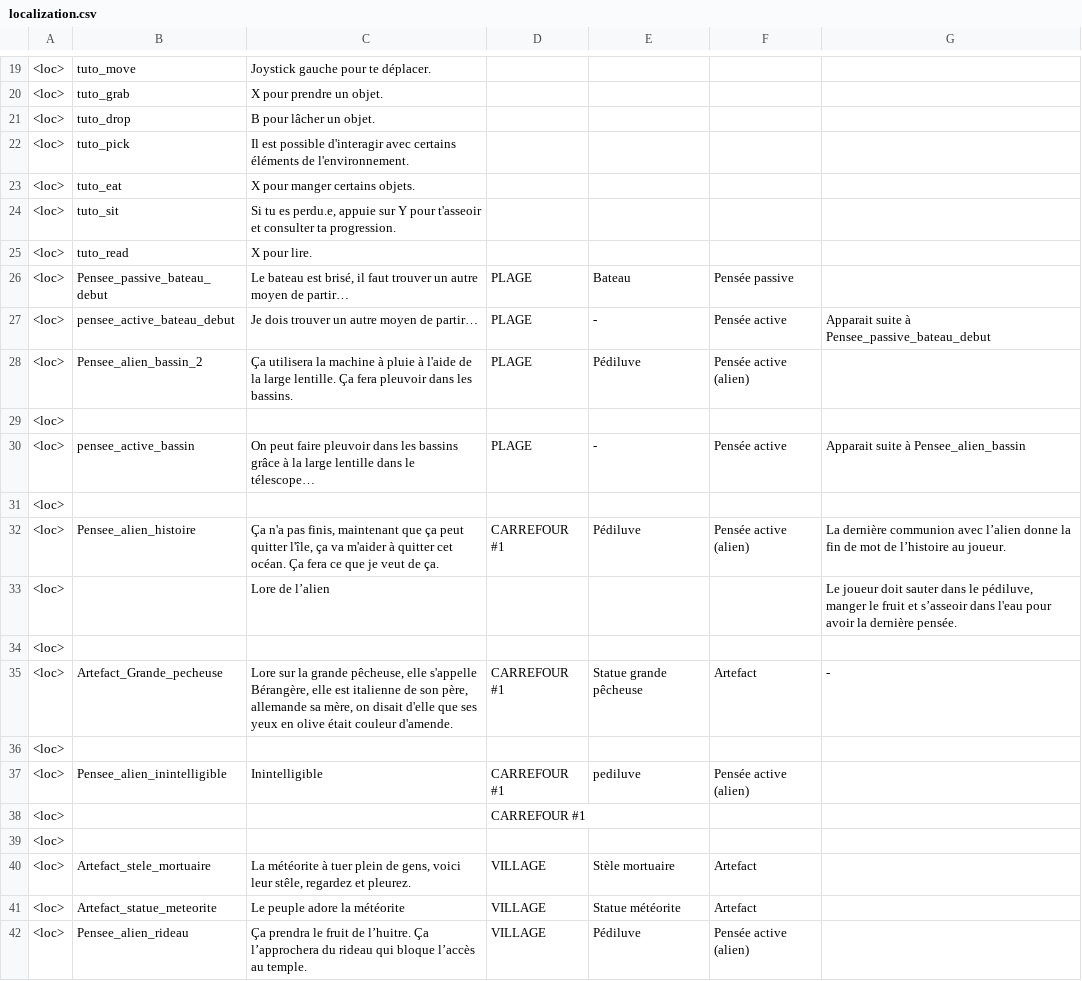
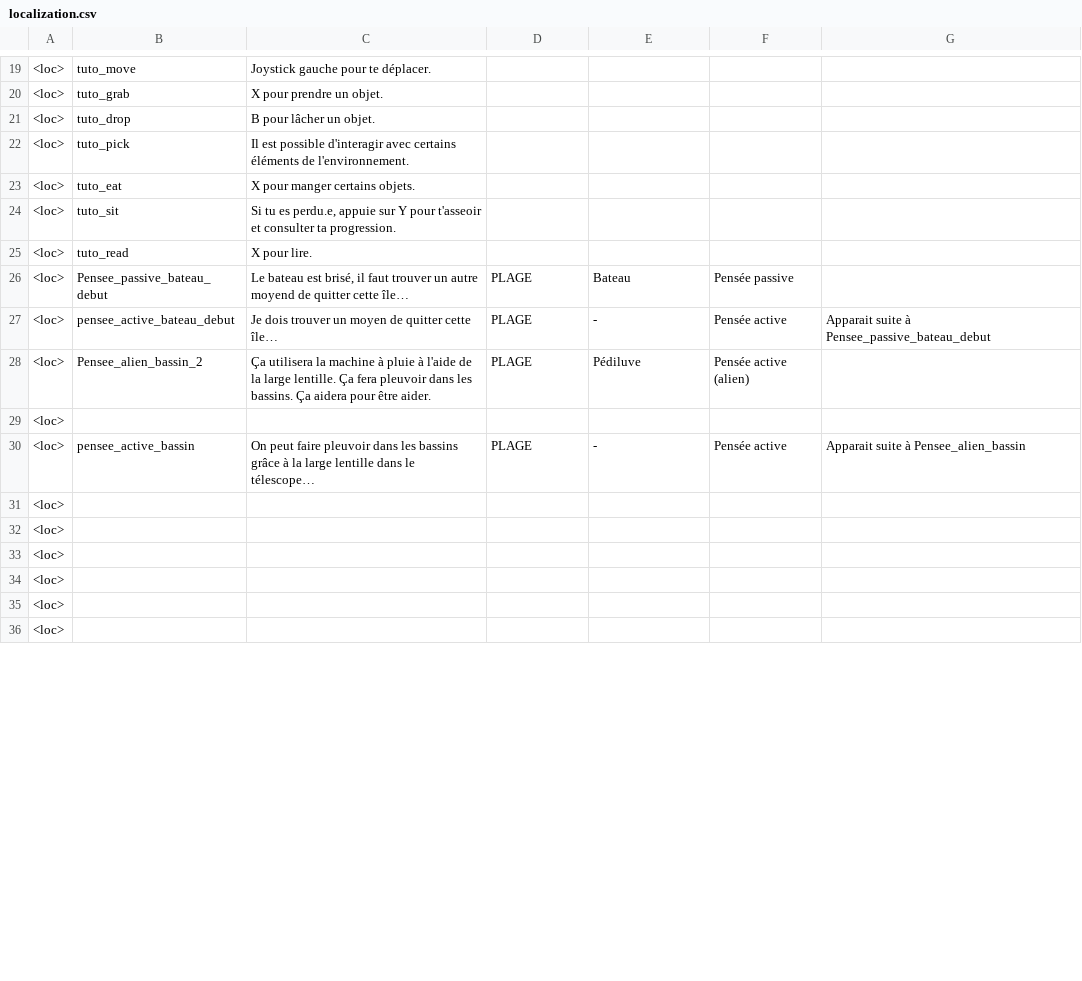
Before and after one commit to Theomn/Archipel, a CSV file: Assets/StreamingAssets/localization.csv, drawn as a sheet; only a part is shown, gaps mark what is left out; the diff covers the shown part only.

Commit message:
Nettoyagecsv

```diff
--- a/Assets/StreamingAssets/localization.csv
+++ b/Assets/StreamingAssets/localization.csv
@@ -25,5 +25,5 @@
 <loc>;tuto_read;X pour lire.;;;;
-<loc>;Pensee_passive_bateau_debut;Le bateau est brisé, il faut trouver un autre moyen de partir…;PLAGE ;Bateau;Pensée passive;
-<loc>;pensee_active_bateau_debut;Je dois trouver un autre moyen de partir…;PLAGE;-;Pensée active;Apparait suite à Pensee_passive_bateau_debut
-<loc>;Pensee_alien_bassin_2;Ça utilisera la machine à pluie à l'aide de la large lentille. Ça fera pleuvoir dans les bassins.;PLAGE;Pédiluve;Pensée active (alien);
+<loc>;Pensee_passive_bateau_debut;Le bateau est brisé, il faut trouver un autre moyend de quitter cette île…;PLAGE ;Bateau;Pensée passive;
+<loc>;pensee_active_bateau_debut;Je dois trouver un moyen de quitter cette île…;PLAGE;-;Pensée active;Apparait suite à Pensee_passive_bateau_debut
+<loc>;Pensee_alien_bassin_2;Ça utilisera la machine à pluie à l'aide de la large lentille. Ça fera pleuvoir dans les bassins. Ça aidera pour être aider.;PLAGE;Pédiluve;Pensée active (alien);
 <loc>;;;;;;
@@ -31,12 +31,6 @@
 <loc>;;;;;;
-<loc>;Pensee_alien_histoire;Ça n'a pas finis, maintenant que ça peut quitter l'île, ça va m'aider à quitter cet océan. Ça fera ce que je veut de ça.;CARREFOUR #1;Pédiluve;Pensée active (alien);La dernière communion avec l’alien donne la fin de mot de l’histoire au joueur.
-<loc>;;Lore de l’alien;;;;Le joueur doit sauter dans le pédiluve, manger le fruit et s’asseoir dans l'eau pour avoir la dernière pensée.
 <loc>;;;;;;
-<loc>;Artefact_Grande_pecheuse;Lore sur la grande pêcheuse, elle s'appelle Bérangère, elle est italienne de son père, allemande sa mère, on disait d'elle que ses yeux en olive était couleur d'amende. ;CARREFOUR #1 ;Statue grande pêcheuse;Artefact ;-
 <loc>;;;;;;
-<loc>;Pensee_alien_inintelligible;Inintelligible;CARREFOUR #1;pediluve;Pensée active (alien);
-<loc>;;;CARREFOUR #1;;;
 <loc>;;;;;;
-<loc>;Artefact_stele_mortuaire;La météorite à tuer plein de gens, voici leur stêle, regardez et pleurez.  ;VILLAGE ;Stèle mortuaire;Artefact;
-<loc>;Artefact_statue_meteorite;Le peuple adore la météorite ;VILLAGE;Statue météorite;Artefact;
-<loc>;Pensee_alien_rideau;Ça prendra le fruit de l’huitre. Ça l’approchera du rideau qui bloque l’accès au temple. ;VILLAGE;Pédiluve ;Pensée active (alien);
+<loc>;;;;;;
+<loc>;;;;;;
```
Also changed, not shown: 27 added rows, 21 removed rows and 17 edited cells elsewhere in this file.
